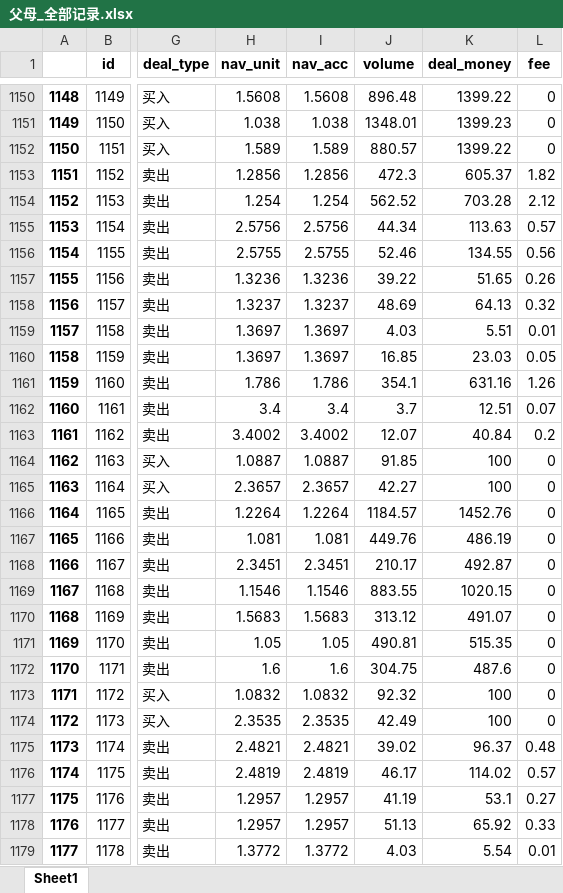
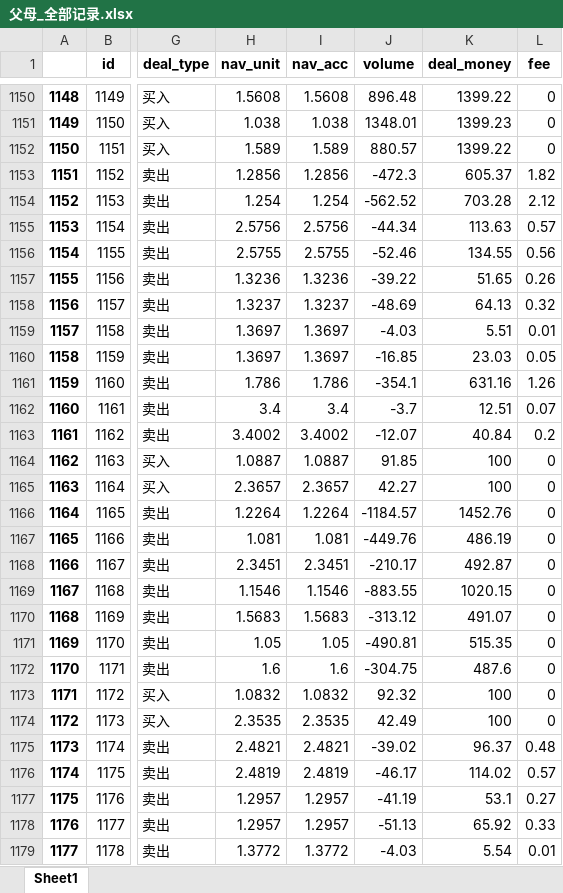
Before and after one commit to klq26/deal-record-temp, an Excel workbook: output/父母_全部记录.xlsx, sheet Sheet1, drawn as a sheet; only a part is shown, gaps mark what is left out; values as stored, in another font and other column widths than the file's, no borders; the diff covers the shown part only; the diff names each change by its address in the sheet, - before the commit and + after, or states it on an @@ line.

```diff
--- a/output/父母_全部记录.xlsx (sheet Sheet1)
+++ b/output/父母_全部记录.xlsx (sheet Sheet1)
-J1153 (volume): 472.3
+J1153 (volume): -472.3
-J1154 (volume): 562.52
+J1154 (volume): -562.52
-J1155 (volume): 44.34
+J1155 (volume): -44.34
-J1156 (volume): 52.46
+J1156 (volume): -52.46
-J1157 (volume): 39.22
+J1157 (volume): -39.22
-J1158 (volume): 48.69
+J1158 (volume): -48.69
-J1159 (volume): 4.03
+J1159 (volume): -4.03
-J1160 (volume): 16.85
+J1160 (volume): -16.85
-J1161 (volume): 354.1
+J1161 (volume): -354.1
-J1162 (volume): 3.7
+J1162 (volume): -3.7
-J1163 (volume): 12.07
+J1163 (volume): -12.07
-J1166 (volume): 1184.57
+J1166 (volume): -1184.57
-J1167 (volume): 449.76
+J1167 (volume): -449.76
-J1168 (volume): 210.17
+J1168 (volume): -210.17
-J1169 (volume): 883.55
+J1169 (volume): -883.55
-J1170 (volume): 313.12
+J1170 (volume): -313.12
-J1171 (volume): 490.81
+J1171 (volume): -490.81
-J1172 (volume): 304.75
+J1172 (volume): -304.75
-J1175 (volume): 39.02
+J1175 (volume): -39.02
-J1176 (volume): 46.17
+J1176 (volume): -46.17
-J1177 (volume): 41.19
+J1177 (volume): -41.19
-J1178 (volume): 51.13
+J1178 (volume): -51.13
-J1179 (volume): 4.03
+J1179 (volume): -4.03
```
Also changed, not shown: 146 edited cells elsewhere in this sheet, analysis/基金净值数据.xlsx, output/康力泉_全部记录.xlsx, 3 other files.
